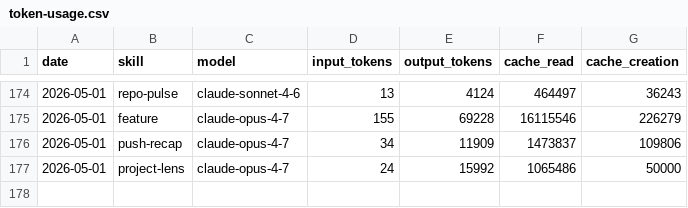
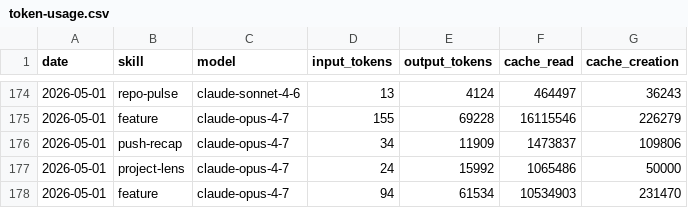
Before and after one commit to aaronjmars/aeon-agent, a CSV file: memory/token-usage.csv, drawn as a sheet; only a part is shown, gaps mark what is left out.

```diff
--- a/memory/token-usage.csv
+++ b/memory/token-usage.csv
@@ -177 +177,2 @@ date,skill,model,input_tokens,output_tokens,cache_read,cache_creation
 2026-05-01,project-lens,claude-opus-4-7,24,15992,1065486,50000
+2026-05-01,feature,claude-opus-4-7,94,61534,10534903,231470
```
Also changed, not shown: 4 other files.
